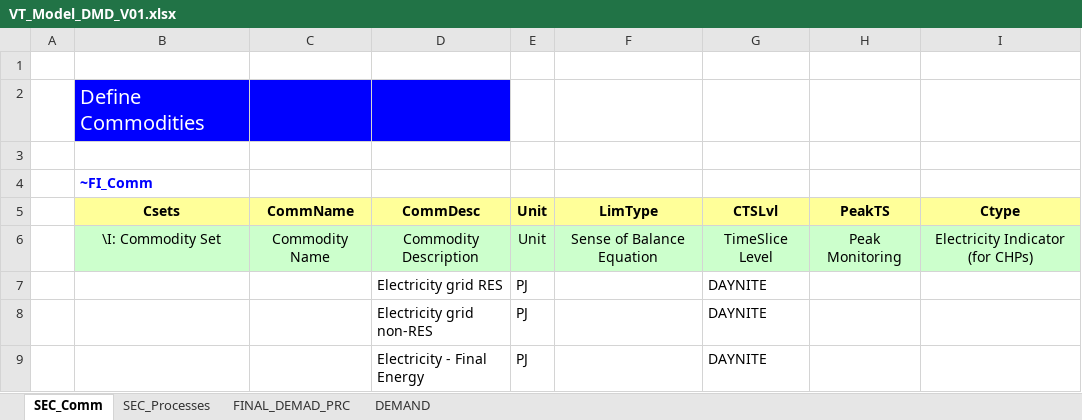
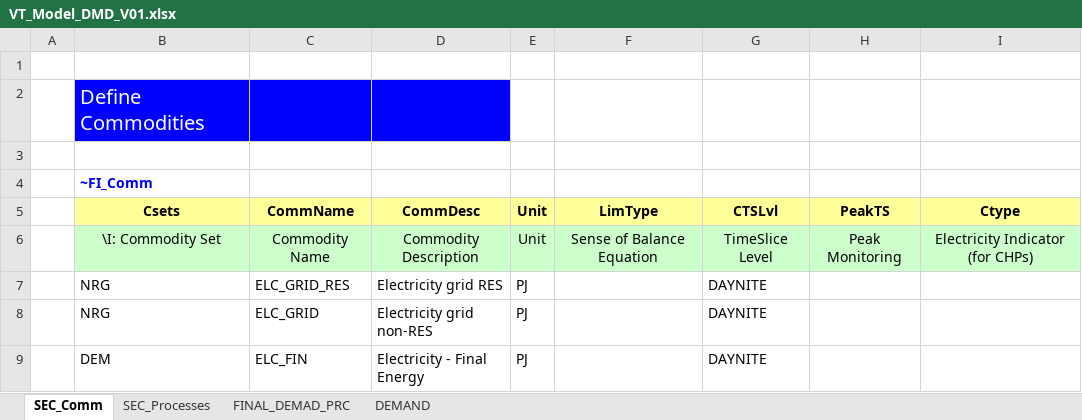
Before and after one commit to maxconmar/TIMES, an Excel workbook: VT_Model_DMD_V01.xlsx, sheet SEC_Comm, drawn as a sheet; values as stored, in another font and other column widths than the file's, no borders; the diff names each change by its address in the sheet, - before the commit and + after, or states it on an @@ line.

```diff
--- a/VT_Model_DMD_V01.xlsx (sheet SEC_Comm)
+++ b/VT_Model_DMD_V01.xlsx (sheet SEC_Comm)
-B7:B8 (Csets): (empty)
+B7:B8 (Csets): NRG
-C7 (CommName): (empty)
+C7 (CommName): ELC_GRID_RES
-C8 (CommName): (empty)
+C8 (CommName): ELC_GRID
-B9 (Csets): (empty)
+B9 (Csets): DEM
-C9 (CommName): (empty)
+C9 (CommName): ELC_FIN
```
Also changed, not shown: sheet FINAL_DEMAD_PRC, sheet SEC_Processes, 1 other file.
